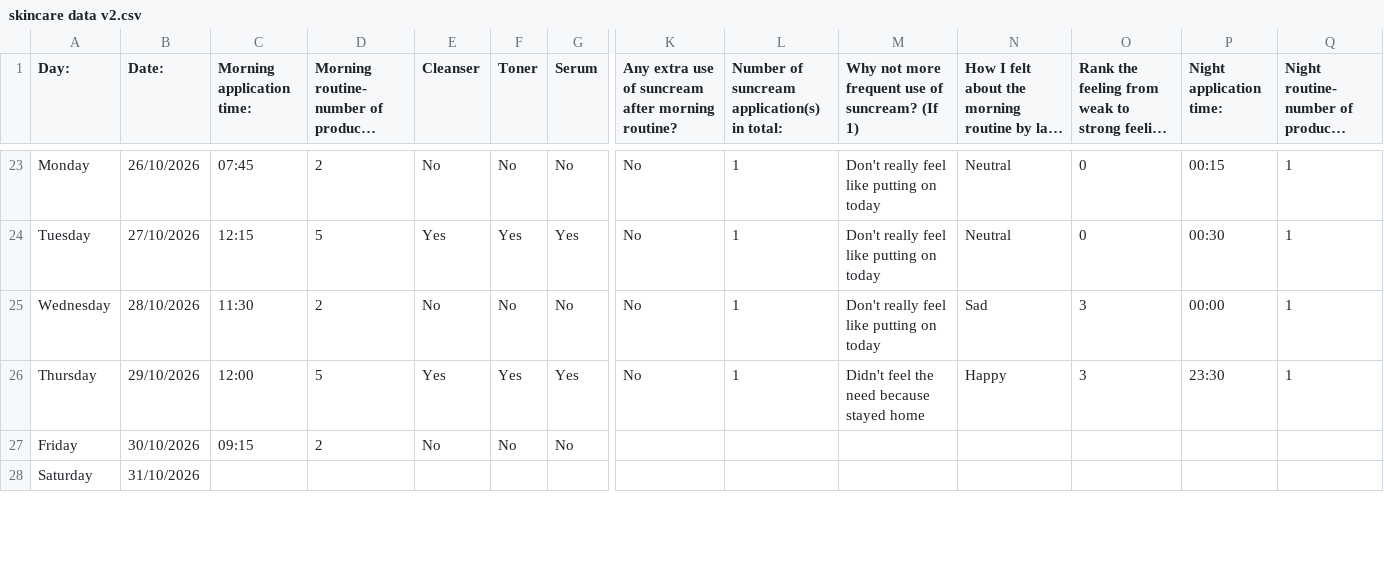
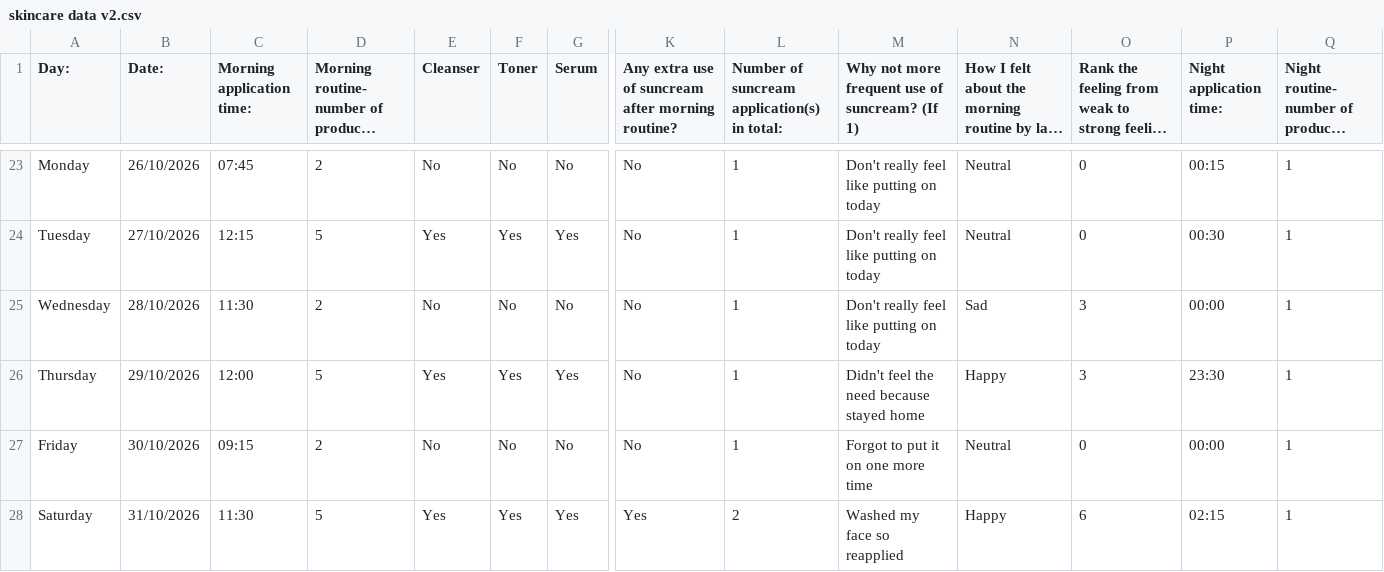
Before and after one commit to kameerah000/Dear-Data-Skincare, a CSV file: skincare data v2.csv, drawn as a sheet; only a part is shown, gaps mark what is left out; long unchanged cells end in …; the diff covers the shown part only; the diff names each change by its address in the sheet, - before the commit and + after, or states it on an @@ line.

Commit message:
Update skincare data with new entries

```diff
--- a/skincare data v2.csv
+++ b/skincare data v2.csv
-K27: (empty)
+K27: No
-L27: (empty)
+L27: 1
-M27: (empty)
+M27: Forgot to put it on one more time
-N27: (empty)
+N27: Neutral
-O27: (empty)
+O27: 0
-P27 (Night application time:): (empty)
+P27 (Night application time:): 00:00
-Q27:Q28: (empty)
+Q27:Q28: 1
-C28 (Morning application time:): (empty)
+C28 (Morning application time:): 11:30
-D28: (empty)
+D28: 5
-E28 (Cleanser): (empty)
+E28 (Cleanser): Yes
-F28 (Toner): (empty)
+F28 (Toner): Yes
-G28 (Serum): (empty)
+G28 (Serum): Yes
-K28: (empty)
+K28: Yes
-L28: (empty)
+L28: 2
-M28: (empty)
+M28: Washed my face so reapplied
-N28: (empty)
+N28: Happy
-O28: (empty)
+O28: 6
-P28 (Night application time:): (empty)
+P28 (Night application time:): 02:15
```
Also changed, not shown: 61 edited cells elsewhere in this file.
